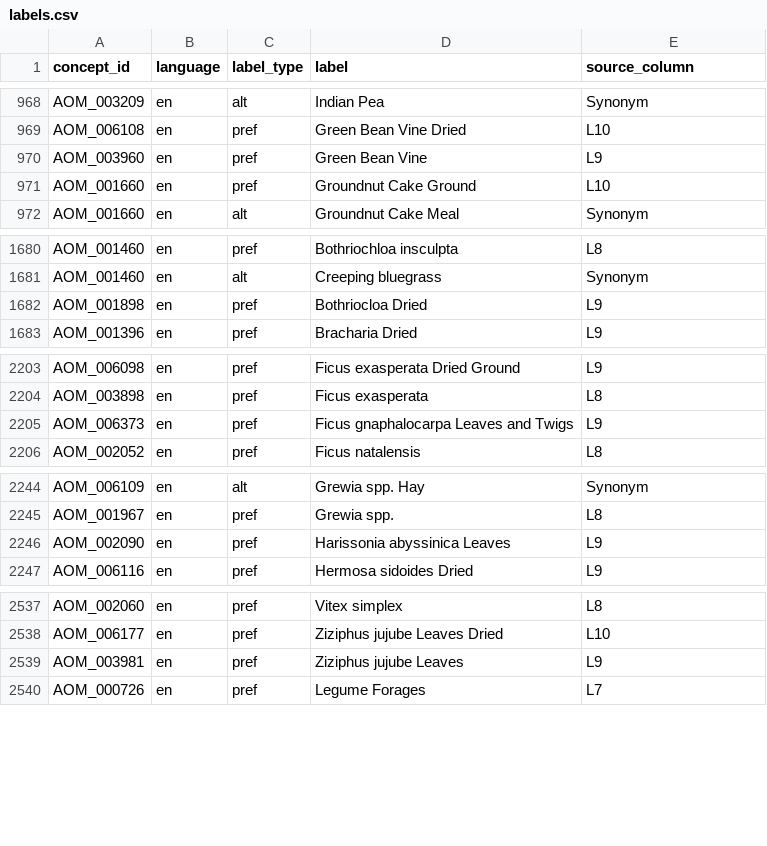
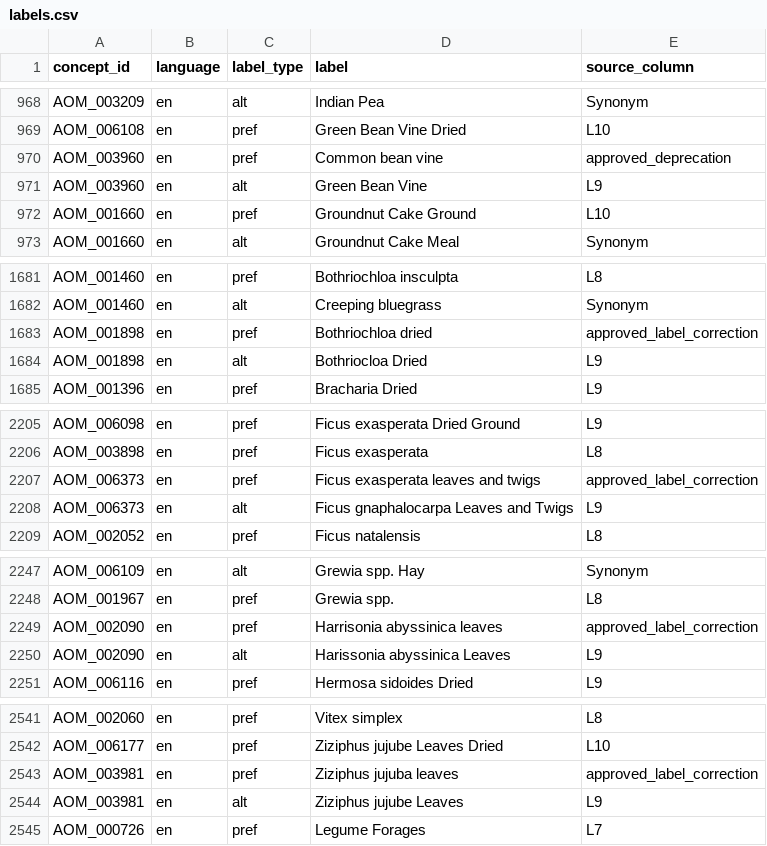
Before and after one commit to ERAgriculture/era-aom, a CSV file: data/livestock-staging/labels.csv, drawn as a sheet; only a part is shown, gaps mark what is left out; the diff covers the shown part only.

Commit message:
Add governed controlled term corrections

```diff
--- a/data/livestock-staging/labels.csv
+++ b/data/livestock-staging/labels.csv
@@ -969,3 +969,4 @@ AOM_003209,en,alt,Indian Pea,Synonym
 AOM_006108,en,pref,Green Bean Vine Dried,L10
-AOM_003960,en,pref,Green Bean Vine,L9
+AOM_003960,en,pref,Common bean vine,approved_deprecation
+AOM_003960,en,alt,Green Bean Vine,L9
 AOM_001660,en,pref,Groundnut Cake Ground,L10
@@ -1681,3 +1682,4 @@ AOM_001460,en,pref,Bothriochloa insculpta,L8
 AOM_001460,en,alt,Creeping bluegrass,Synonym
-AOM_001898,en,pref,Bothriocloa Dried,L9
+AOM_001898,en,pref,Bothriochloa dried,approved_label_correction
+AOM_001898,en,alt,Bothriocloa Dried,L9
 AOM_001396,en,pref,Bracharia Dried,L9
@@ -2204,3 +2206,4 @@ AOM_006098,en,pref,Ficus exasperata Dried Ground,L9
 AOM_003898,en,pref,Ficus exasperata,L8
-AOM_006373,en,pref,Ficus gnaphalocarpa Leaves and Twigs,L9
+AOM_006373,en,pref,Ficus exasperata leaves and twigs,approved_label_correction
+AOM_006373,en,alt,Ficus gnaphalocarpa Leaves and Twigs,L9
 AOM_002052,en,pref,Ficus natalensis,L8
@@ -2245,3 +2248,4 @@ AOM_006109,en,alt,Grewia spp. Hay,Synonym
 AOM_001967,en,pref,Grewia spp.,L8
-AOM_002090,en,pref,Harissonia abyssinica Leaves,L9
+AOM_002090,en,pref,Harrisonia abyssinica leaves,approved_label_correction
+AOM_002090,en,alt,Harissonia abyssinica Leaves,L9
 AOM_006116,en,pref,Hermosa sidoides Dried,L9
@@ -2538,3 +2542,4 @@ AOM_002060,en,pref,Vitex simplex,L8
 AOM_006177,en,pref,Ziziphus jujube Leaves Dried,L10
-AOM_003981,en,pref,Ziziphus jujube Leaves,L9
+AOM_003981,en,pref,Ziziphus jujuba leaves,approved_label_correction
+AOM_003981,en,alt,Ziziphus jujube Leaves,L9
 AOM_000726,en,pref,Legume Forages,L7
```
Also changed, not shown: 3 added rows and 2 edited cells elsewhere in this file, data/livestock-staging/approved_deprecations.csv, data/livestock-staging/relations.csv, 16 other files.
